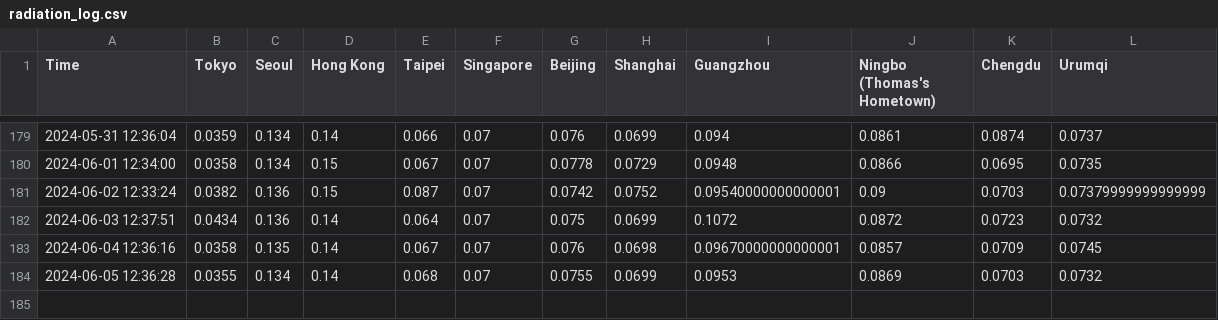
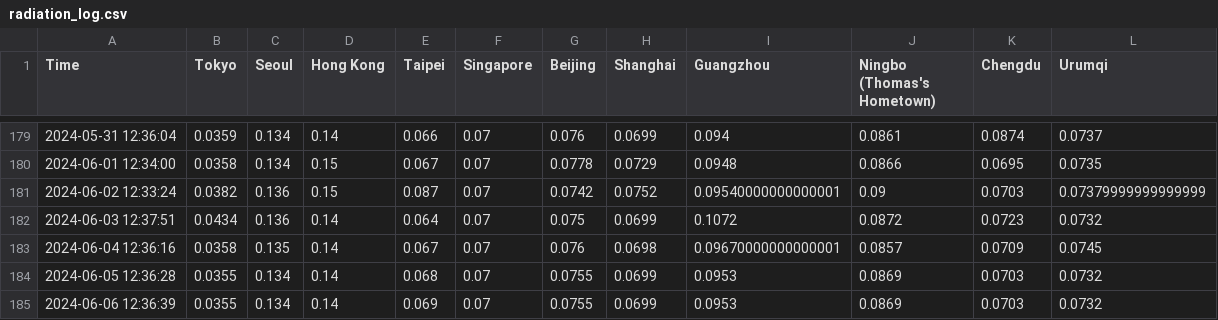
Before and after one commit to thomastaoli/Radiation_Monitor, a CSV file: radiation_log.csv, drawn as a sheet; only a part is shown, gaps mark what is left out.

```diff
--- a/radiation_log.csv
+++ b/radiation_log.csv
@@ -184 +184,2 @@ Time,Tokyo,Seoul,Hong Kong,Taipei,Singapore,Beijing,Shanghai,Guangzhou,Ningbo (T
 2024-06-05 12:36:28,0.0355,0.134,0.14,0.068,0.07,0.0755,0.0699,0.0953,0.0869,0.0703,0.0732
+2024-06-06 12:36:39,0.0355,0.134,0.14,0.069,0.07,0.0755,0.0699,0.0953,0.0869,0.0703,0.0732
```
Also changed, not shown: radiation_log_map.csv, radiation_log_week.csv.
